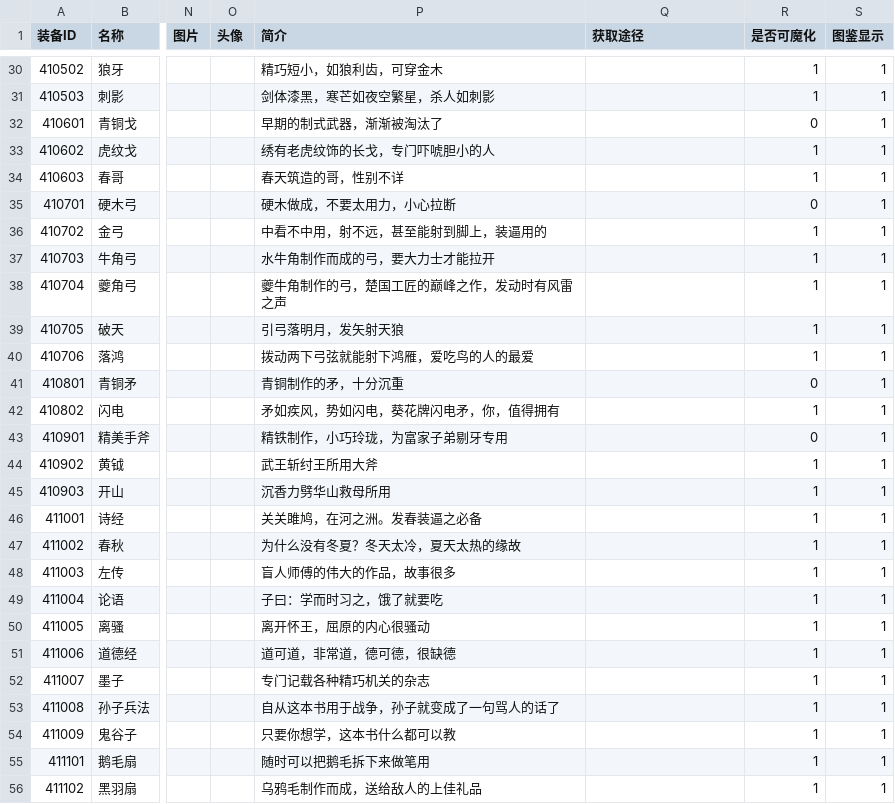
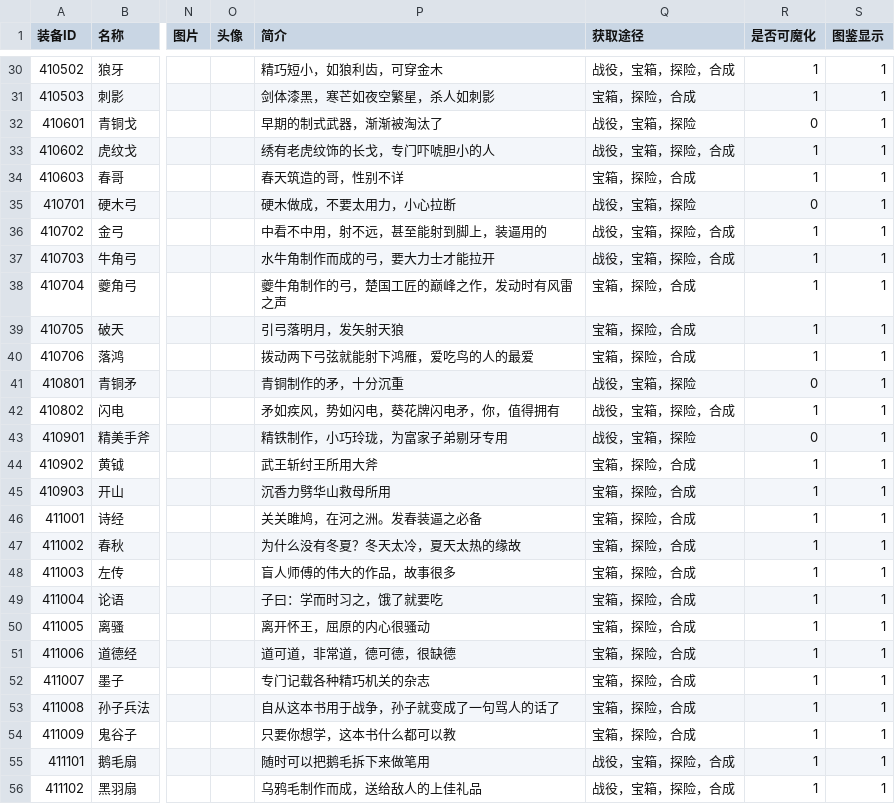
Before and after one commit to mercykevin/gameserver, a CSV file: csvs/ZhuangBei.csv, drawn as a sheet; only a part is shown, gaps mark what is left out; the diff covers the shown part only; the diff names each change by its address in the sheet, - before the commit and + after, or states it on an @@ line.

```diff
--- a/csvs/ZhuangBei.csv
+++ b/csvs/ZhuangBei.csv
-Q30 (获取途径): (empty)
+Q30 (获取途径): 战役，宝箱，探险，合成
-Q31 (获取途径): (empty)
+Q31 (获取途径): 宝箱，探险，合成
-Q32 (获取途径): (empty)
+Q32 (获取途径): 战役，宝箱，探险
-Q33 (获取途径): (empty)
+Q33 (获取途径): 战役，宝箱，探险，合成
-Q34 (获取途径): (empty)
+Q34 (获取途径): 宝箱，探险，合成
-Q35 (获取途径): (empty)
+Q35 (获取途径): 战役，宝箱，探险
-Q36:Q37 (获取途径): (empty)
+Q36:Q37 (获取途径): 战役，宝箱，探险，合成
-Q38:Q40 (获取途径): (empty)
+Q38:Q40 (获取途径): 宝箱，探险，合成
-Q41 (获取途径): (empty)
+Q41 (获取途径): 战役，宝箱，探险
-Q42 (获取途径): (empty)
+Q42 (获取途径): 战役，宝箱，探险，合成
-Q43 (获取途径): (empty)
+Q43 (获取途径): 战役，宝箱，探险
-Q44:Q54 (获取途径): (empty)
+Q44:Q54 (获取途径): 宝箱，探险，合成
-Q55:Q56 (获取途径): (empty)
+Q55:Q56 (获取途径): 战役，宝箱，探险，合成
```
Also changed, not shown: 2 added rows and 74 edited cells elsewhere in this file, csvs/BingFa.csv, csvs/ChengZhangRenWu.csv, 9 other files.
